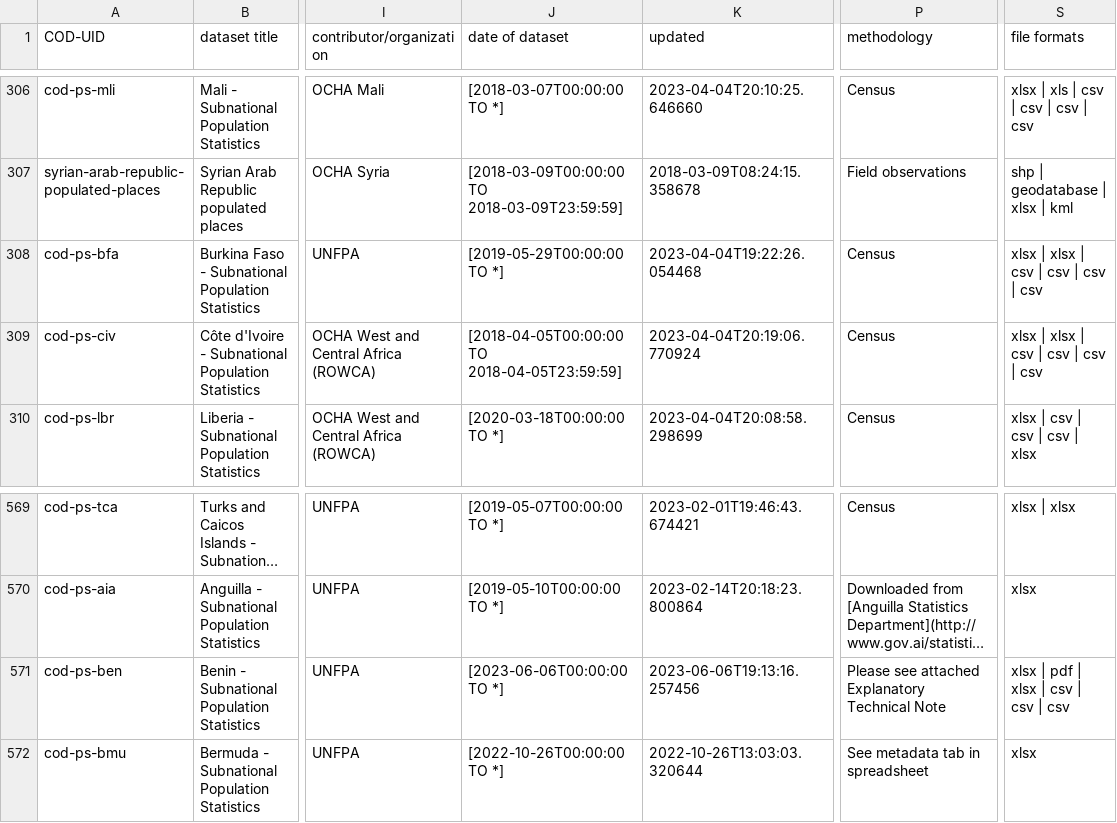
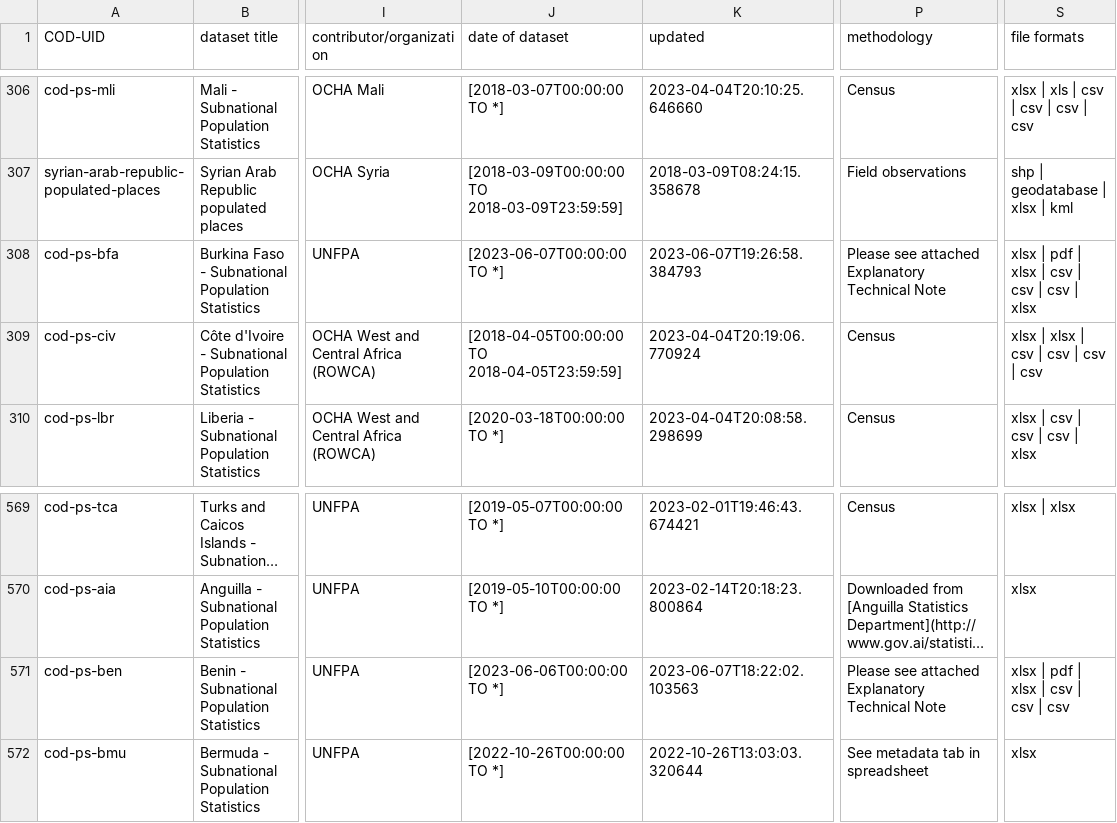
Before and after one commit to b-j-mills/cods-summary, a CSV file: datasets_tagged_cods.csv, drawn as a sheet; only a part is shown, gaps mark what is left out; long unchanged cells end in …; the diff names each change by its address in the sheet, - before the commit and + after, or states it on an @@ line.

```diff
--- a/datasets_tagged_cods.csv
+++ b/datasets_tagged_cods.csv
-J308 (date of dataset): [2019-05-29T00:00:00 TO *]
+J308 (date of dataset): [2023-06-07T00:00:00 TO *]
-K308 (updated): 2023-04-04T19:22:26.054468
+K308 (updated): 2023-06-07T19:26:58.384793
-P308 (methodology): Census
+P308 (methodology): Please see attached Explanatory Technical Note
-S308 (file formats): xlsx | xlsx | csv | csv | csv | csv
+S308 (file formats): xlsx | pdf | xlsx | csv | csv | csv | xlsx
-K571 (updated): 2023-06-06T19:13:16.257456
+K571 (updated): 2023-06-07T18:22:02.103563
```
